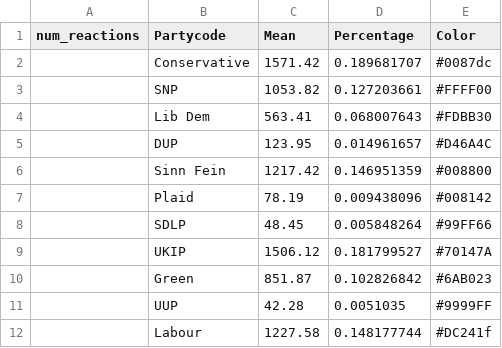
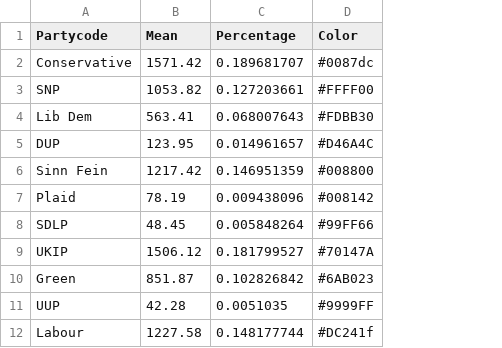
Before and after one commit to HalukaMB/datavizcoursework, a CSV file: Project/UKhalfcircleDATA/Reactions.csv, drawn as a sheet; the diff names each change by its address in the sheet, - before the commit and + after, or states it on an @@ line.

```diff
--- a/Project/UKhalfcircleDATA/Reactions.csv
+++ b/Project/UKhalfcircleDATA/Reactions.csv
-column A (num_reactions), empty
```
Also changed, not shown: Project/UKhalfcircleDATA/Comments.csv, Project/UKhalfcircleDATA/Seats.csv, 2 other files.
